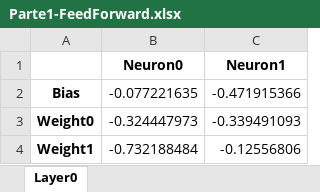
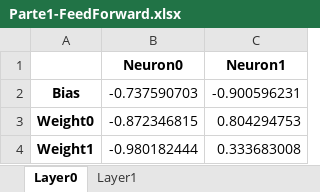
Before and after one commit to Jorgegar96/Artificial-Neural-Networks, an Excel workbook: Networks/Parte1/Excel/Parte1-FeedForward.xlsx, sheet Layer0, drawn as a sheet; values as stored, in another font and other column widths than the file's, no borders; the diff names each change by its address in the sheet, - before the commit and + after, or states it on an @@ line.

```diff
--- a/Networks/Parte1/Excel/Parte1-FeedForward.xlsx (sheet Layer0)
+++ b/Networks/Parte1/Excel/Parte1-FeedForward.xlsx (sheet Layer0)
+sheet tab: Layer1
-B2 (Neuron0): -0.077221635
+B2 (Neuron0): -0.737590703
-C2 (Neuron1): -0.471915366
+C2 (Neuron1): -0.900596231
-B3 (Neuron0): -0.324447973
+B3 (Neuron0): -0.872346815
-C3 (Neuron1): -0.339491093
+C3 (Neuron1): 0.804294753
-B4 (Neuron0): -0.732188484
+B4 (Neuron0): -0.980182444
-C4 (Neuron1): -0.12556806
+C4 (Neuron1): 0.333683008
```
Also changed, not shown: Networks/Parte3/Excel/Network64.xlsx, Networks/Parte3/errors.xlsx, 31 other files.
